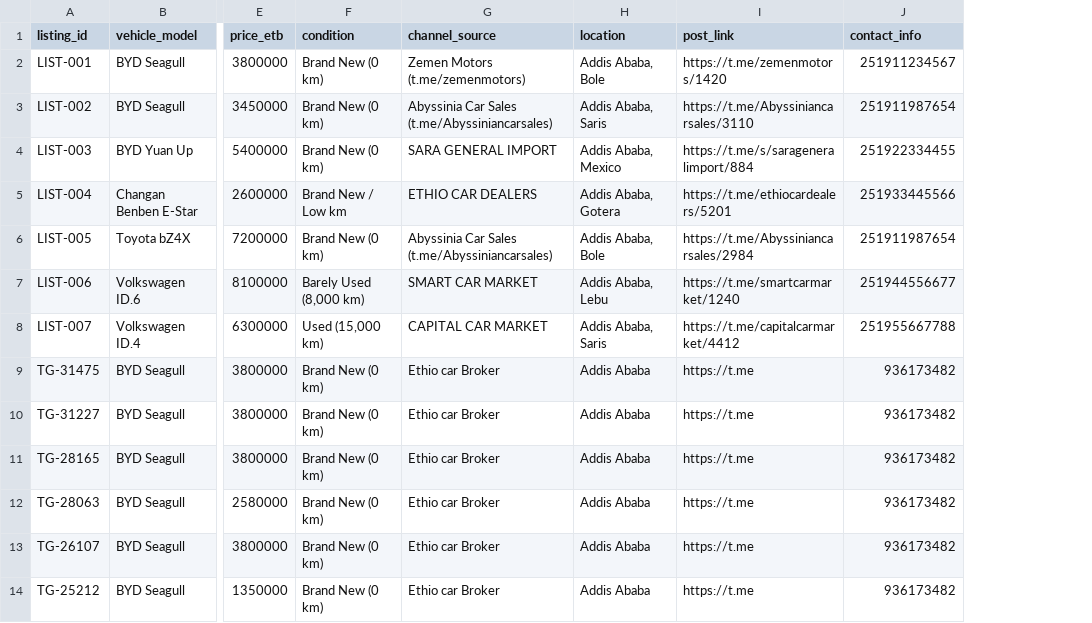
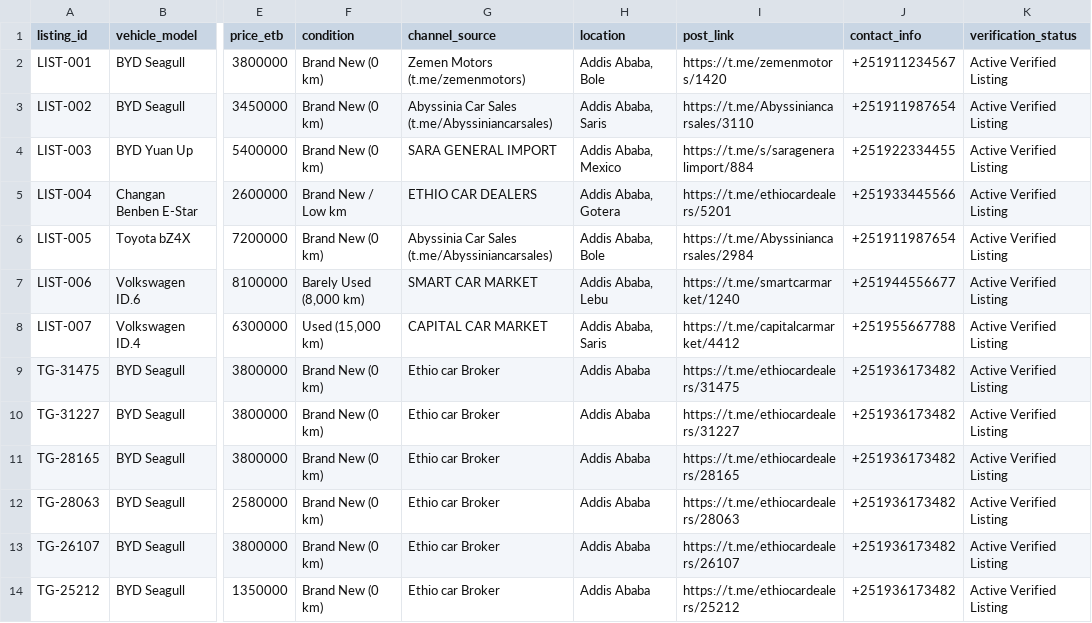
Before and after one commit to tad12e/EV_data_cleaning, a CSV file: choosing_car_data/table2_unique_listings.csv, drawn as a sheet; only a part is shown, gaps mark what is left out; the diff covers the shown part only; the diff names each change by its address in the sheet, - before the commit and + after, or states it on an @@ line.

```diff
--- a/choosing_car_data/table2_unique_listings.csv
+++ b/choosing_car_data/table2_unique_listings.csv
+column K (verification_status), rows 2-14: all Active Verified Listing
-J2 (contact_info): 251911234567
+J2 (contact_info): +251911234567
-J3 (contact_info): 251911987654
+J3 (contact_info): +251911987654
-J4 (contact_info): 251922334455
+J4 (contact_info): +251922334455
-J5 (contact_info): 251933445566
+J5 (contact_info): +251933445566
-J6 (contact_info): 251911987654
+J6 (contact_info): +251911987654
-J7 (contact_info): 251944556677
+J7 (contact_info): +251944556677
-J8 (contact_info): 251955667788
+J8 (contact_info): +251955667788
-I9 (post_link): https://t.me
+I9 (post_link): https://t.me/ethiocardealers/31475
-J9:J14 (contact_info): 936173482
+J9:J14 (contact_info): +251936173482
-I10 (post_link): https://t.me
+I10 (post_link): https://t.me/ethiocardealers/31227
-I11 (post_link): https://t.me
+I11 (post_link): https://t.me/ethiocardealers/28165
-I12 (post_link): https://t.me
+I12 (post_link): https://t.me/ethiocardealers/28063
-I13 (post_link): https://t.me
+I13 (post_link): https://t.me/ethiocardealers/26107
-I14 (post_link): https://t.me
+I14 (post_link): https://t.me/ethiocardealers/25212
```
Also changed, not shown: 72 edited cells elsewhere in this file, choosing_car_data/table3_dealer_availability.csv, choosing_car_data/table4_recent_activity.csv, 7 other files.
